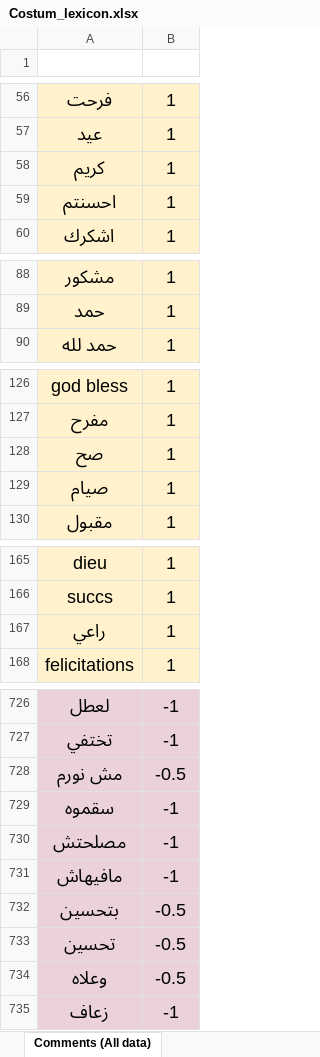
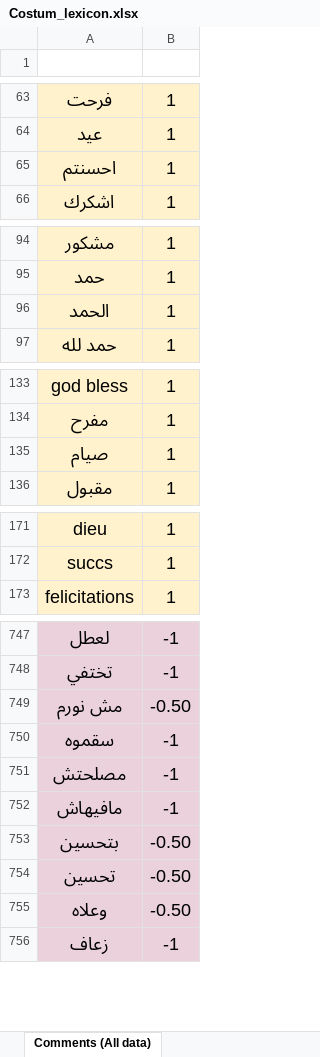
Before and after one commit to OUARAS-khelil-Rafik/AS-Ooredoo_Djezzy_Mobilis-, an Excel workbook: Data/Costum_lexicon.xlsx, sheet Comments (All data), drawn as a sheet; only a part is shown, gaps mark what is left out; values as stored, in another font and other column widths than the file's, no borders; charts and pictures and table styles not drawn; removed rows and columns are numbered as before the commit, all else as after; the diff covers the shown part only; the diff names each change by its address in the sheet, - before the commit and + after, or states it on an @@ line.

```diff
--- a/Data/Costum_lexicon.xlsx (sheet Comments (All data))
+++ b/Data/Costum_lexicon.xlsx (sheet Comments (All data))
-row 58: كريم | 1
+row 96: الحمد | 1
-row 128: صح | 1
-row 167: راعي | 1
-B749 (Score): -0.5
+B749 (Score): -0.50
-B753:B755 (Score): -0.5
+B753:B755 (Score): -0.50
```
Also changed, not shown: 28 added rows, 2 removed rows and 16 edited cells elsewhere in this sheet, charts or pictures, Data/Comments.xlsx, 7 other files.
